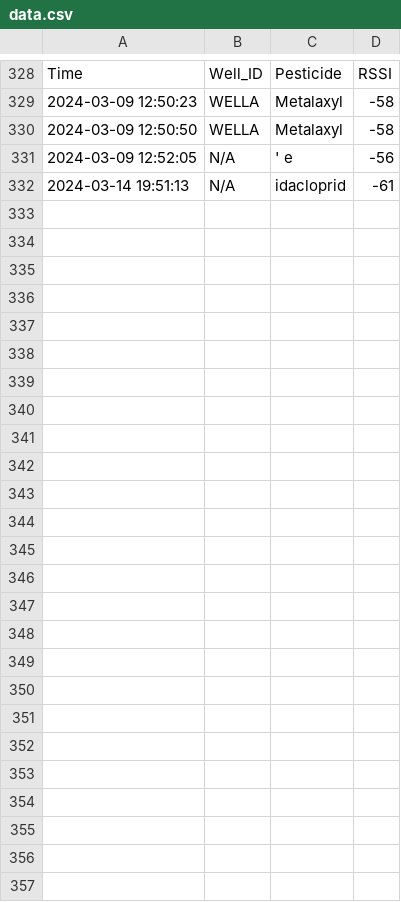
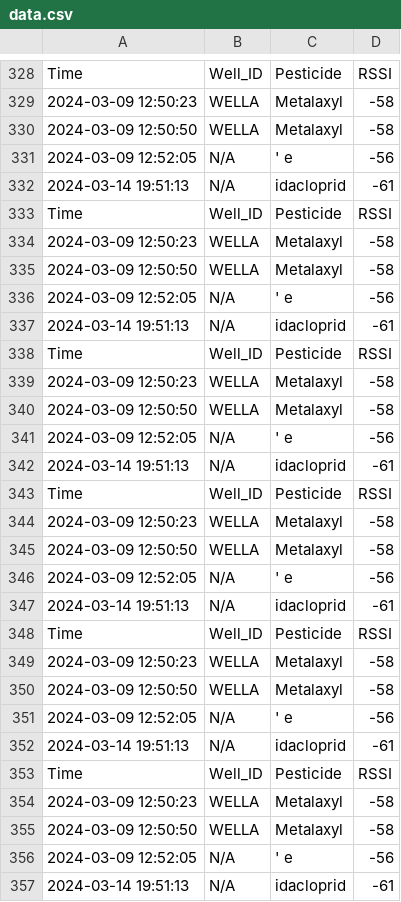
Before and after one commit to NAJAVA2020/publish-python, a CSV file: data.csv, drawn as a sheet; only a part is shown, gaps mark what is left out.

```diff
--- a/data.csv
+++ b/data.csv
@@ -332 +332,26 @@ Time,Well_ID,Pesticide,RSSI
 2024-03-14 19:51:13,N/A, idacloprid ,-61
+Time,Well_ID,Pesticide,RSSI
+2024-03-09 12:50:23, WELLA ,Metalaxyl ,-58
+2024-03-09 12:50:50, WELLA ,Metalaxyl ,-58
+2024-03-09 12:52:05,N/A,' e ,-56
+2024-03-14 19:51:13,N/A, idacloprid ,-61
+Time,Well_ID,Pesticide,RSSI
+2024-03-09 12:50:23, WELLA ,Metalaxyl ,-58
+2024-03-09 12:50:50, WELLA ,Metalaxyl ,-58
+2024-03-09 12:52:05,N/A,' e ,-56
+2024-03-14 19:51:13,N/A, idacloprid ,-61
+Time,Well_ID,Pesticide,RSSI
+2024-03-09 12:50:23, WELLA ,Metalaxyl ,-58
+2024-03-09 12:50:50, WELLA ,Metalaxyl ,-58
+2024-03-09 12:52:05,N/A,' e ,-56
+2024-03-14 19:51:13,N/A, idacloprid ,-61
+Time,Well_ID,Pesticide,RSSI
+2024-03-09 12:50:23, WELLA ,Metalaxyl ,-58
+2024-03-09 12:50:50, WELLA ,Metalaxyl ,-58
+2024-03-09 12:52:05,N/A,' e ,-56
+2024-03-14 19:51:13,N/A, idacloprid ,-61
+Time,Well_ID,Pesticide,RSSI
+2024-03-09 12:50:23, WELLA ,Metalaxyl ,-58
+2024-03-09 12:50:50, WELLA ,Metalaxyl ,-58
+2024-03-09 12:52:05,N/A,' e ,-56
+2024-03-14 19:51:13,N/A, idacloprid ,-61
```
Also changed, not shown: 1 other file.
